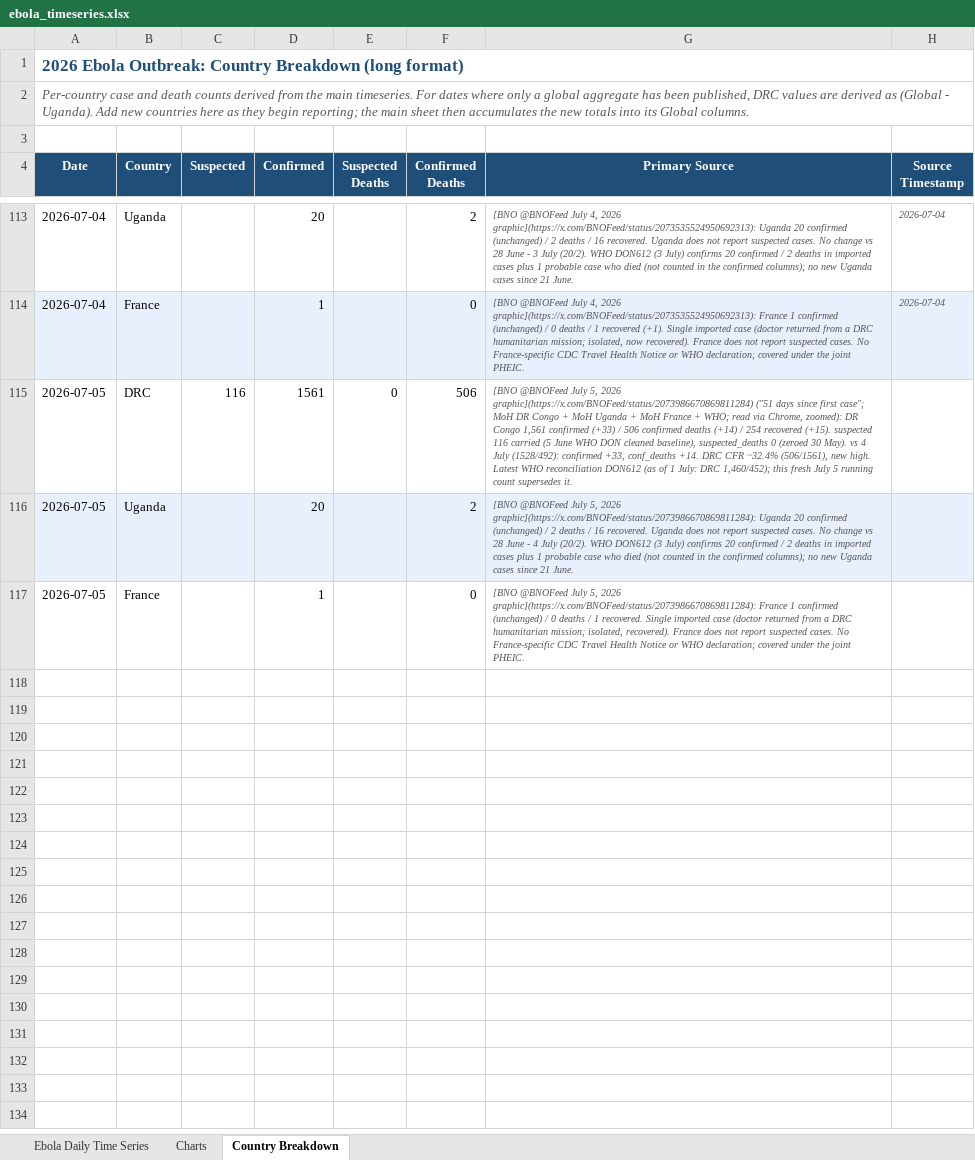
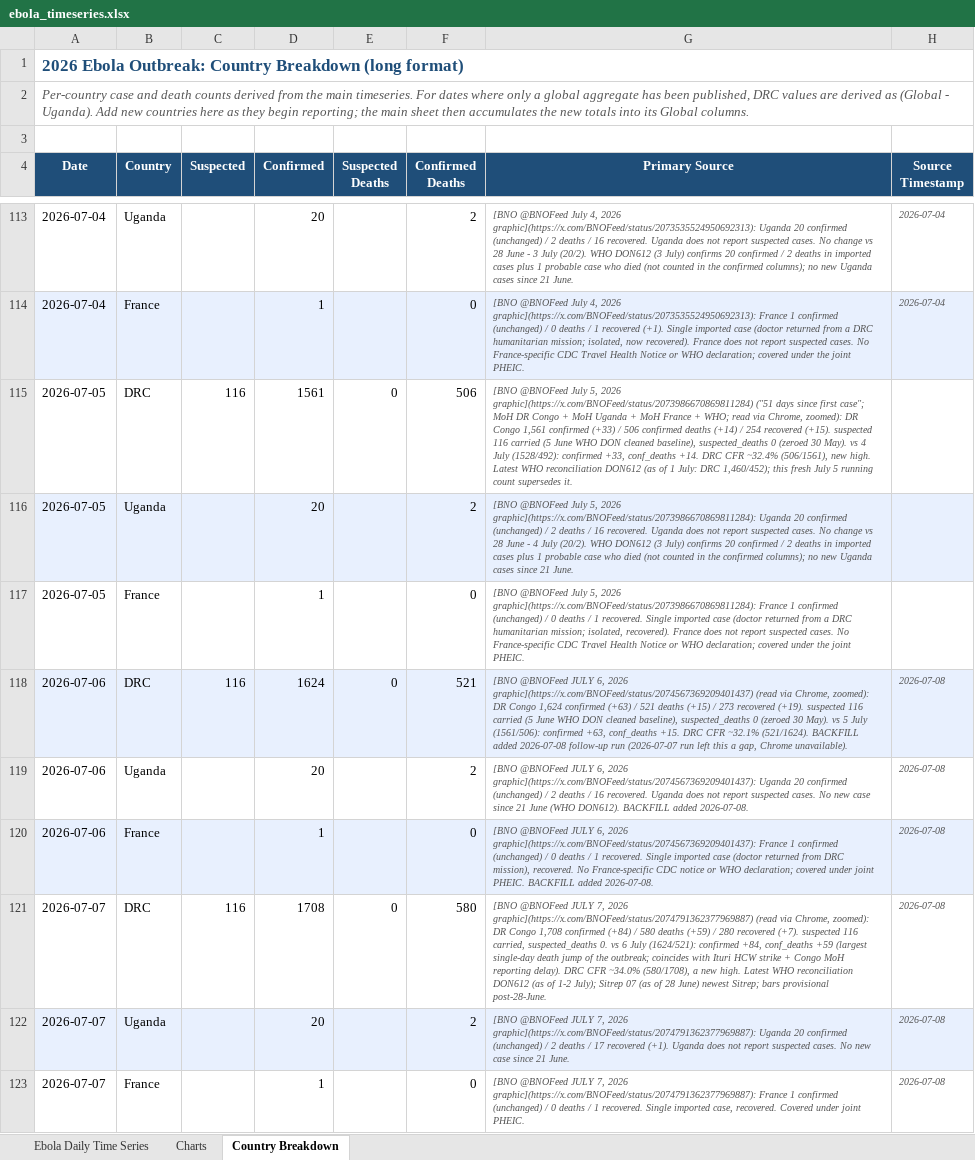
Before and after one commit to webbegole/ebola-bundibugyo-tracker-2026, an Excel workbook: outputs/ebola_timeseries.xlsx, sheet Country Breakdown, drawn as a sheet; only a part is shown, gaps mark what is left out; values as stored, in another font and other column widths than the file's, no borders; the diff names each change by its address in the sheet, - before the commit and + after, or states it on an @@ line.

Commit message:
Daily update 2026-07-07: backfill 6 July + append 7 July (Chrome restored); DRC +59 deaths, largest single-day jump; global 1,729 conf / 582 deaths

```diff
--- a/outputs/ebola_timeseries.xlsx (sheet Country Breakdown)
+++ b/outputs/ebola_timeseries.xlsx (sheet Country Breakdown)
+row 118: 2026-07-06 | DRC | 116 | 1624 | 0 | 521 | [BNO @BNOFeed JULY 6, 2026 graphic](https://x.com/BNOFeed/status/2074567369209401437) (read via Chrome, zoomed): DR Congo 1,624 confirmed (+63) / 521 deaths (+15) / 273 recovered (+19). suspected 116 carried (5 June WHO DON cleaned baseline), suspected_deaths 0 (zeroed 30 May). vs 5 July (1561/506): confirmed +63, conf_deaths +15. DRC CFR ~32.1% (521/1624). BACKFILL added 2026-07-08 follow-up run (2026-07-07 run left this a gap, Chrome unavailable). | 2026-07-08
+row 119: 2026-07-06 | Uganda |  | 20 |  | 2 | [BNO @BNOFeed JULY 6, 2026 graphic](https://x.com/BNOFeed/status/2074567369209401437): Uganda 20 confirmed (unchanged) / 2 deaths / 16 recovered. Uganda does not report suspected cases. No new case since 21 June (WHO DON612). BACKFILL added 2026-07-08. | 2026-07-08
+row 120: 2026-07-06 | France |  | 1 |  | 0 | [BNO @BNOFeed JULY 6, 2026 graphic](https://x.com/BNOFeed/status/2074567369209401437): France 1 confirmed (unchanged) / 0 deaths / 1 recovered. Single imported case (doctor returned from DRC mission), recovered. No France-specific CDC notice or WHO declaration; covered under joint PHEIC. BACKFILL added 2026-07-08. | 2026-07-08
+row 121: 2026-07-07 | DRC | 116 | 1708 | 0 | 580 | [BNO @BNOFeed JULY 7, 2026 graphic](https://x.com/BNOFeed/status/2074791362377969887) (read via Chrome, zoomed): DR Congo 1,708 confirmed (+84) / 580 deaths (+59) / 280 recovered (+7). suspected 116 carried, suspected_deaths 0. vs 6 July (1624/521): confirmed +84, conf_deaths +59 (largest single-day death jump of the outbreak; coincides with Ituri HCW strike + Congo MoH reporting delay). DRC CFR ~34.0% (580/1708), a new high. Latest WHO reconciliation DON612 (as of 1-2 July); Sitrep 07 (as of 28 June) newest Sitrep; bars provisional post-28-June. | 2026-07-08
+row 122: 2026-07-07 | Uganda |  | 20 |  | 2 | [BNO @BNOFeed JULY 7, 2026 graphic](https://x.com/BNOFeed/status/2074791362377969887): Uganda 20 confirmed (unchanged) / 2 deaths / 17 recovered (+1). Uganda does not report suspected cases. No new case since 21 June. | 2026-07-08
+row 123: 2026-07-07 | France |  | 1 |  | 0 | [BNO @BNOFeed JULY 7, 2026 graphic](https://x.com/BNOFeed/status/2074791362377969887): France 1 confirmed (unchanged) / 0 deaths / 1 recovered. Single imported case, recovered. Covered under joint PHEIC. | 2026-07-08
```
Also changed, not shown: sheet Ebola Daily Time Series, sheet Charts, 5 other files.
